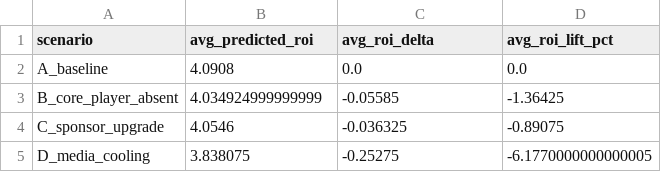
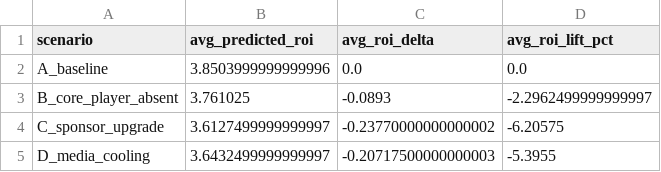
Before and after one commit to 2417467487-hub/WorldCupROI, a CSV file: reports/ab_simulation_summary.csv, drawn as a sheet.

```diff
--- a/reports/ab_simulation_summary.csv
+++ b/reports/ab_simulation_summary.csv
@@ -1,5 +1,5 @@
 scenario,avg_predicted_roi,avg_roi_delta,avg_roi_lift_pct
-A_baseline,4.0908,0.0,0.0
-B_core_player_absent,4.034924999999999,-0.05585,-1.36425
-C_sponsor_upgrade,4.0546,-0.036325,-0.89075
-D_media_cooling,3.838075,-0.25275,-6.1770000000000005
+A_baseline,3.8503999999999996,0.0,0.0
+B_core_player_absent,3.761025,-0.0893,-2.2962499999999997
+C_sponsor_upgrade,3.6127499999999997,-0.23770000000000002,-6.20575
+D_media_cooling,3.6432499999999997,-0.20717500000000003,-5.3955
```
Also changed, not shown: data/scenario_recommendations.csv, reports/ab_simulation_results.csv, 31 other files.
